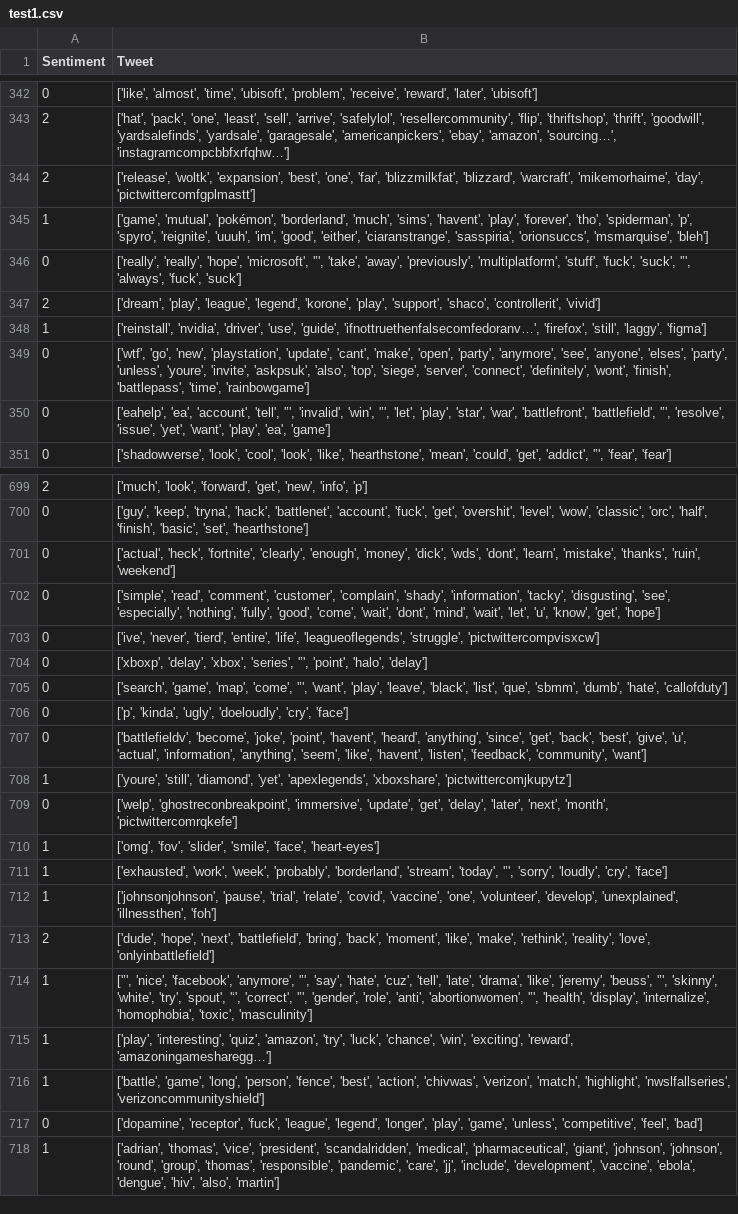
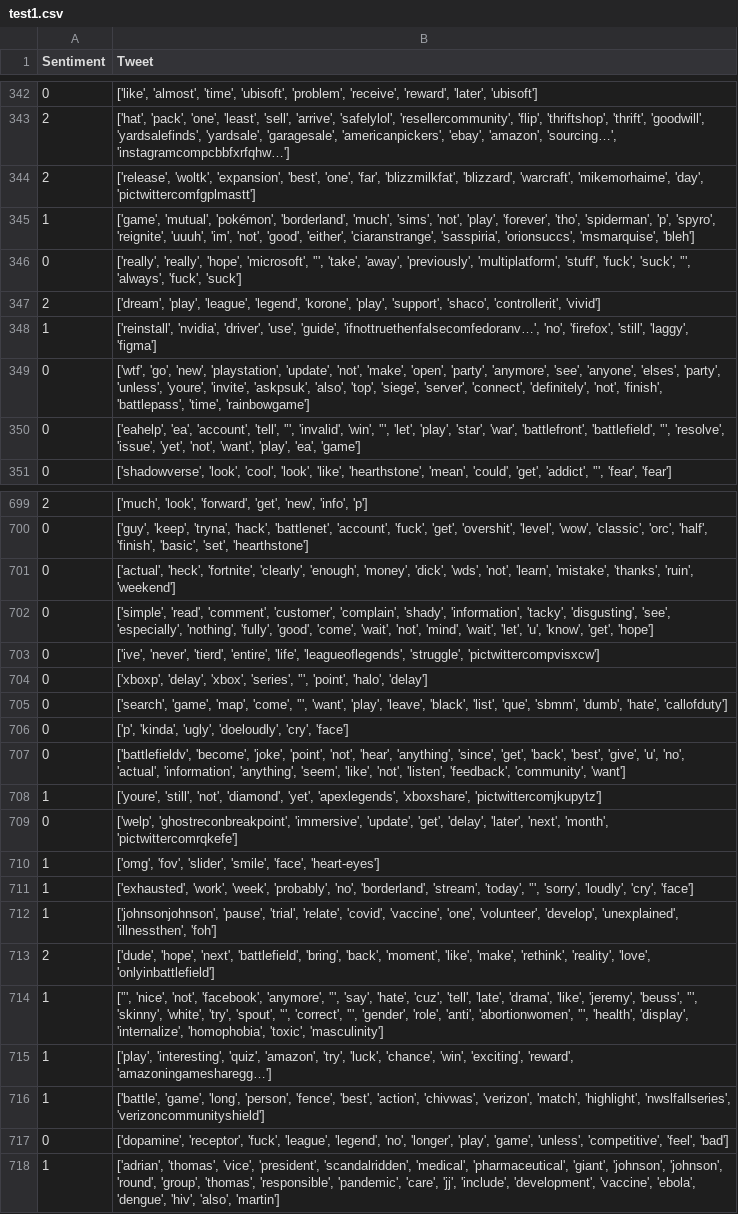
Before and after one commit to COSE-Collective/project-sentiment-analysis, a CSV file: datasets/test1.csv, drawn as a sheet; only a part is shown, gaps mark what is left out; the diff covers the shown part only; the diff names each change by its address in the sheet, - before the commit and + after, or states it on an @@ line.

```diff
--- a/datasets/test1.csv
+++ b/datasets/test1.csv
-B345 (Tweet): …'much', 'sims', 'havent', 'play', 'forever', 'tho', 'spiderman', 'p', 'spyro', 'reignite', 'uuuh', 'im', 'good', 'either',…
+B345 (Tweet): …'much', 'sims', 'not', 'play', 'forever', 'tho', 'spiderman', 'p', 'spyro', 'reignite', 'uuuh', 'im', 'not', 'good', 'either',…
-B348 (Tweet): …'guide', 'ifnottruethenfalsecomfedoranv…', 'firefox', 'still',…
+B348 (Tweet): …'guide', 'ifnottruethenfalsecomfedoranv…', 'no', 'firefox', 'still',…
-B349 (Tweet): …'playstation', 'update', 'cant', 'make', 'open', 'party', 'anymore', 'see', 'anyone', 'elses', 'party', 'unless', 'youre', 'invite', 'askpsuk', 'also', 'top', 'siege', 'server', 'connect', 'definitely', 'wont', 'finish', 'battlepass',…
+B349 (Tweet): …'playstation', 'update', 'not', 'make', 'open', 'party', 'anymore', 'see', 'anyone', 'elses', 'party', 'unless', 'youre', 'invite', 'askpsuk', 'also', 'top', 'siege', 'server', 'connect', 'definitely', 'not', 'finish', 'battlepass',…
-B350 (Tweet): …'issue', 'yet', 'want', 'play',…
+B350 (Tweet): …'issue', 'yet', 'not', 'want', 'play',…
-B701 (Tweet): …'dick', 'wds', 'dont', 'learn', 'mistake',…
+B701 (Tweet): …'dick', 'wds', 'not', 'learn', 'mistake',…
-B702 (Tweet): …'come', 'wait', 'dont', 'mind', 'wait',…
+B702 (Tweet): …'come', 'wait', 'not', 'mind', 'wait',…
-B707 (Tweet): …'joke', 'point', 'havent', 'heard', 'anything', 'since', 'get', 'back', 'best', 'give', 'u', 'actual', 'information', 'anything', 'seem', 'like', 'havent', 'listen', 'feedback',…
+B707 (Tweet): …'joke', 'point', 'not', 'hear', 'anything', 'since', 'get', 'back', 'best', 'give', 'u', 'no', 'actual', 'information', 'anything', 'seem', 'like', 'not', 'listen', 'feedback',…
-B708 (Tweet): ['youre', 'still', 'diamond', 'yet',…
+B708 (Tweet): ['youre', 'still', 'not', 'diamond', 'yet',…
-B711 (Tweet): …'week', 'probably', 'borderland', 'stream',…
+B711 (Tweet): …'week', 'probably', 'no', 'borderland', 'stream',…
-B714 (Tweet): ['’', 'nice', 'facebook', 'anymore',…
+B714 (Tweet): ['’', 'nice', 'not', 'facebook', 'anymore',…
-B717 (Tweet): …'league', 'legend', 'longer', 'play',…
+B717 (Tweet): …'league', 'legend', 'no', 'longer', 'play',…
```
Also changed, not shown: 121 edited cells elsewhere in this file, datasets/test2.csv, 15 other files.
